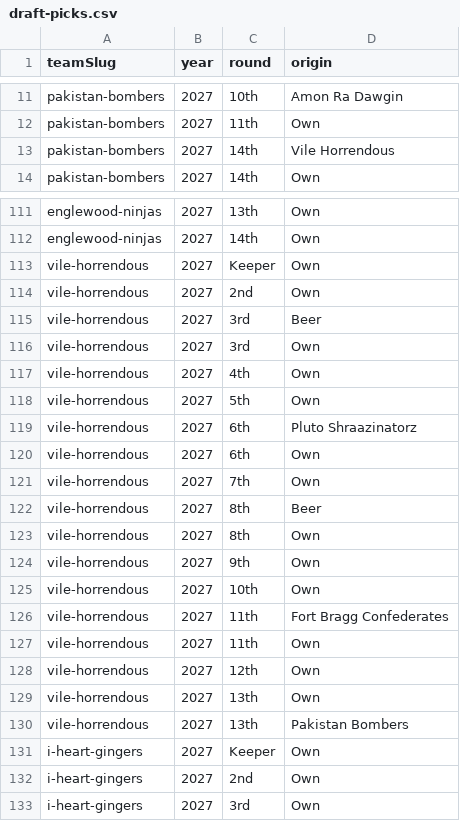
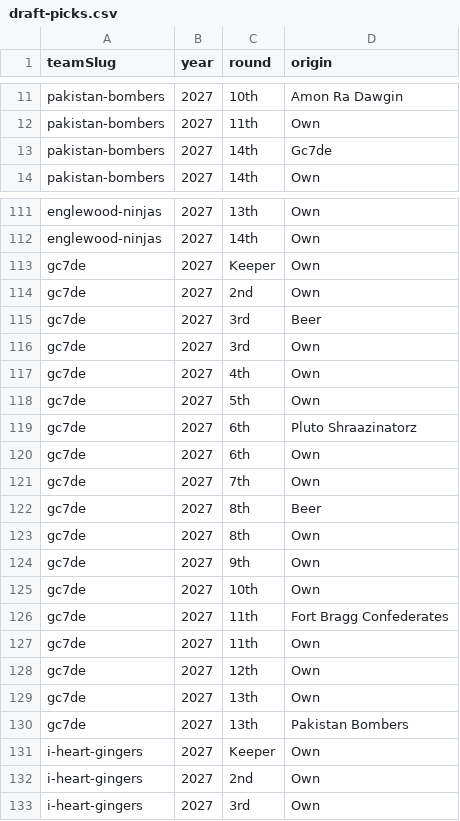
Before and after one commit to Scav-game/MakeFantasyGreatAgain, a CSV file: data/draft-picks.csv, drawn as a sheet; only a part is shown, gaps mark what is left out.

```diff
--- a/data/draft-picks.csv
+++ b/data/draft-picks.csv
@@ -12,3 +12,3 @@ pakistan-bombers,2027,10th,Amon Ra Dawgin
 pakistan-bombers,2027,11th,Own
-pakistan-bombers,2027,14th,Vile Horrendous
+pakistan-bombers,2027,14th,Gc7de
 pakistan-bombers,2027,14th,Own
@@ -112,20 +112,20 @@ englewood-ninjas,2027,13th,Own
 englewood-ninjas,2027,14th,Own
-vile-horrendous,2027,Keeper,Own
-vile-horrendous,2027,2nd,Own
-vile-horrendous,2027,3rd,Beer
-vile-horrendous,2027,3rd,Own
-vile-horrendous,2027,4th,Own
-vile-horrendous,2027,5th,Own
-vile-horrendous,2027,6th,Pluto Shraazinatorz
-vile-horrendous,2027,6th,Own
-vile-horrendous,2027,7th,Own
-vile-horrendous,2027,8th,Beer
-vile-horrendous,2027,8th,Own
-vile-horrendous,2027,9th,Own
-vile-horrendous,2027,10th,Own
-vile-horrendous,2027,11th,Fort Bragg Confederates
-vile-horrendous,2027,11th,Own
-vile-horrendous,2027,12th,Own
-vile-horrendous,2027,13th,Own
-vile-horrendous,2027,13th,Pakistan Bombers
+gc7de,2027,Keeper,Own
+gc7de,2027,2nd,Own
+gc7de,2027,3rd,Beer
+gc7de,2027,3rd,Own
+gc7de,2027,4th,Own
+gc7de,2027,5th,Own
+gc7de,2027,6th,Pluto Shraazinatorz
+gc7de,2027,6th,Own
+gc7de,2027,7th,Own
+gc7de,2027,8th,Beer
+gc7de,2027,8th,Own
+gc7de,2027,9th,Own
+gc7de,2027,10th,Own
+gc7de,2027,11th,Fort Bragg Confederates
+gc7de,2027,11th,Own
+gc7de,2027,12th,Own
+gc7de,2027,13th,Own
+gc7de,2027,13th,Pakistan Bombers
 i-heart-gingers,2027,Keeper,Own
```
Also changed, not shown: data/history.csv, data/news.csv, 20 other files.
